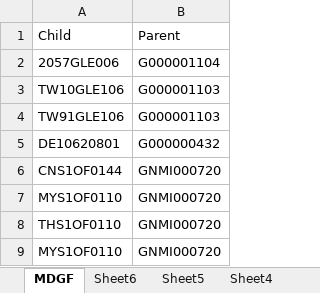
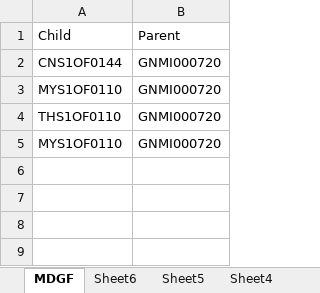
Before and after one commit to violencepierre/GCOH-Tickets-for-Processing, an Excel workbook: GCOH Resources/GCOHPost.xlsx, sheet MDGF, drawn as a sheet; values as stored, in another font and other column widths than the file's, no borders; the diff names each change by its address in the sheet, - before the commit and + after, or states it on an @@ line.

```diff
--- a/GCOH Resources/GCOHPost.xlsx (sheet MDGF)
+++ b/GCOH Resources/GCOHPost.xlsx (sheet MDGF)
-row 2: 2057GLE006 | G000001104
-row 3: TW10GLE106 | G000001103
-row 4: TW91GLE106 | G000001103
-row 5: DE10620801 | G000000432
```
Also changed, not shown: F3 2024 mappings.xlsx, 1 other file.
